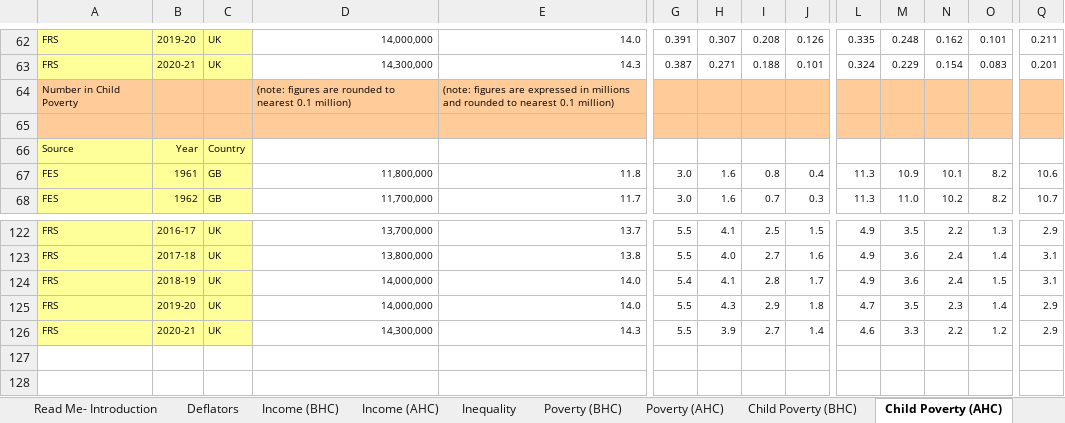
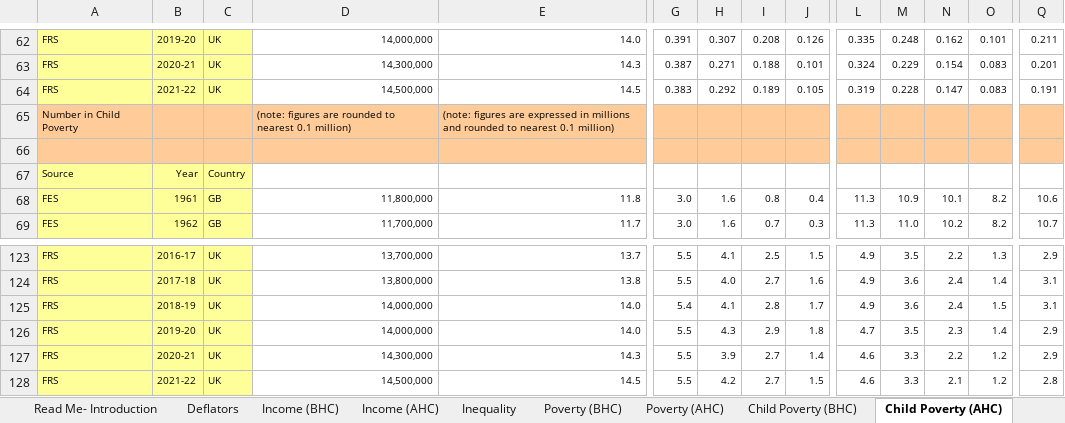
Before and after one commit to fsolt/swiid, an Excel workbook: data-raw/ifs.xlsx, sheet Child Poverty (AHC), drawn as a sheet; only a part is shown, gaps mark what is left out; values as stored, in another font and other column widths than the file's, no borders; rows hold the shown columns only; the diff names each change by its address in the sheet, - before the commit and + after, or states it on an @@ line.

```diff
--- a/data-raw/ifs.xlsx (sheet Child Poverty (AHC))
+++ b/data-raw/ifs.xlsx (sheet Child Poverty (AHC))
+row 64: FRS | 2021-22 | UK | 14,500,000 | 14.5 | 0.383 | 0.292 | 0.189 | 0.105 | 0.319 | 0.228 | 0.147 | 0.083 | 0.191
+row 128: FRS | 2021-22 | UK | 14,500,000 | 14.5 | 5.5 | 4.2 | 2.7 | 1.5 | 4.6 | 3.3 | 2.1 | 1.2 | 2.8
```
Also changed, not shown: sheet Income (AHC), sheet Income (BHC), sheet Deflators, sheet Pensioner Poverty (BHC), sheet Working Age Parent Pov. (AHC), sheet Working Age Parent Pov. (BHC), 8 more sheets, formulas that keep their value, data-raw/ineccr.xlsx, data-raw/insee2.xlsx, 12 other files.
